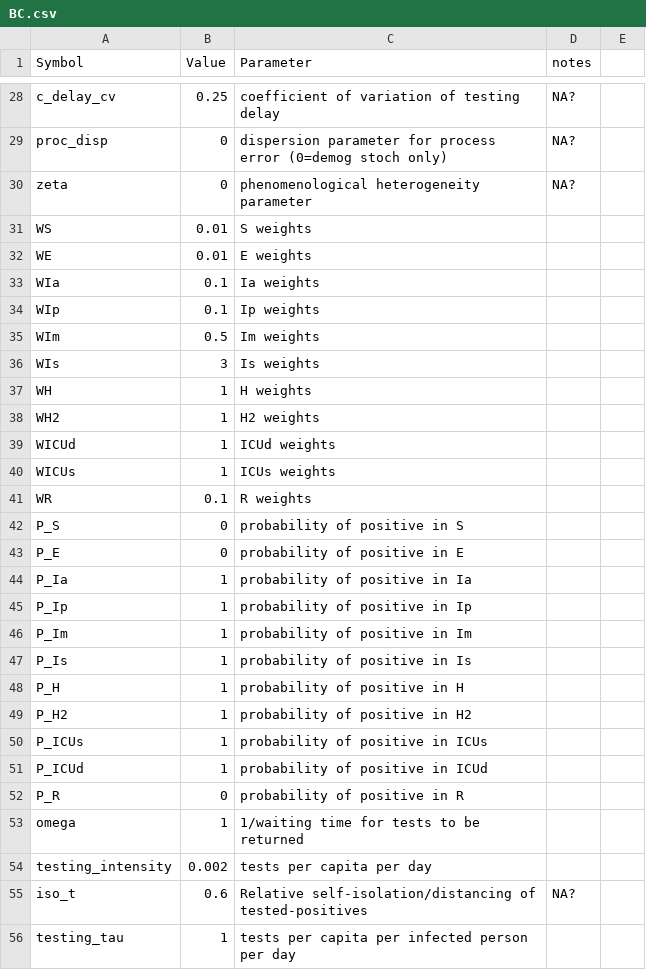
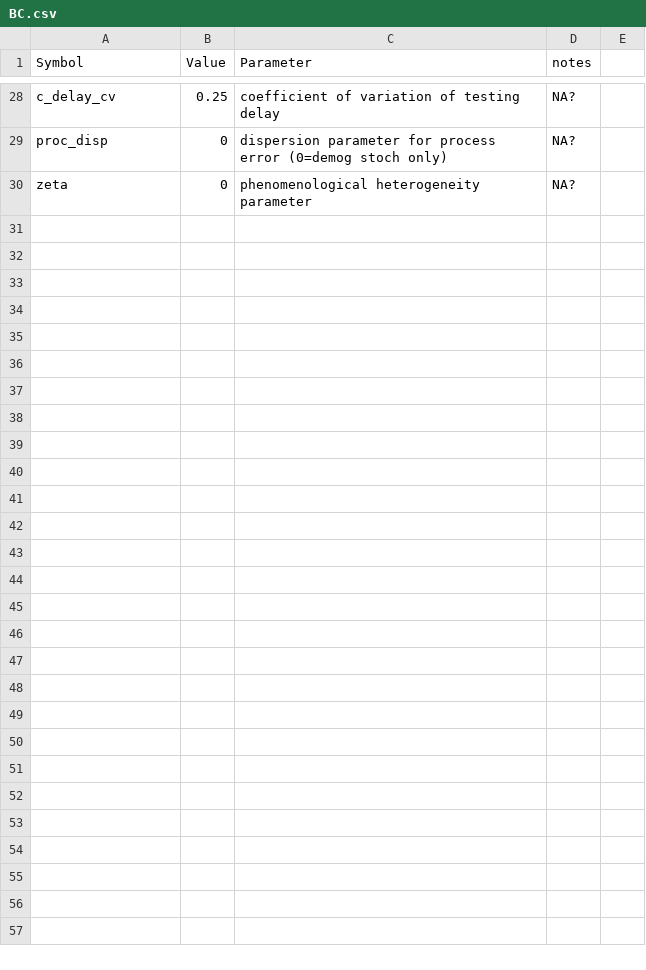
Before and after one commit to mac-theobio/macpan_base, a CSV file: code/BC.csv, drawn as a sheet; only a part is shown, gaps mark what is left out; the diff names each change by its address in the sheet, - before the commit and + after, or states it on an @@ line.

```diff
--- a/code/BC.csv
+++ b/code/BC.csv
-row 31: WS | 0.01 | S weights
-row 32: WE | 0.01 | E weights
-row 33: WIa | 0.1 | Ia weights
-row 34: WIp | 0.1 | Ip weights
-row 35: WIm | 0.5 | Im weights
-row 36: WIs | 3 | Is weights
-row 37: WH | 1 | H weights
-row 38: WH2 | 1 | H2 weights
-row 39: WICUd | 1 | ICUd weights
-row 40: WICUs | 1 | ICUs weights
-row 41: WR | 0.1 | R weights
-row 42: P_S | 0 | probability of positive in S
-row 43: P_E | 0 | probability of positive in E
-row 44: P_Ia | 1 | probability of positive in Ia
-row 45: P_Ip | 1 | probability of positive in Ip
-row 46: P_Im | 1 | probability of positive in Im
-row 47: P_Is | 1 | probability of positive in Is
-row 48: P_H | 1 | probability of positive in H
-row 49: P_H2 | 1 | probability of positive in H2
-row 50: P_ICUs | 1 | probability of positive in ICUs
-row 51: P_ICUd | 1 | probability of positive in ICUd
-row 52: P_R | 0 | probability of positive in R
-row 53: omega | 1 | 1/waiting time for tests to be returned
-row 54: testing_intensity | 0.002 | tests per capita per day
-row 55: iso_t | 0.6 | Relative self-isolation/distancing of tested-positives | NA?
-row 56: testing_tau | 1 | tests per capita per infected person per day
```
Also changed, not shown: code/AB.csv, code/MB.csv, 16 other files.
